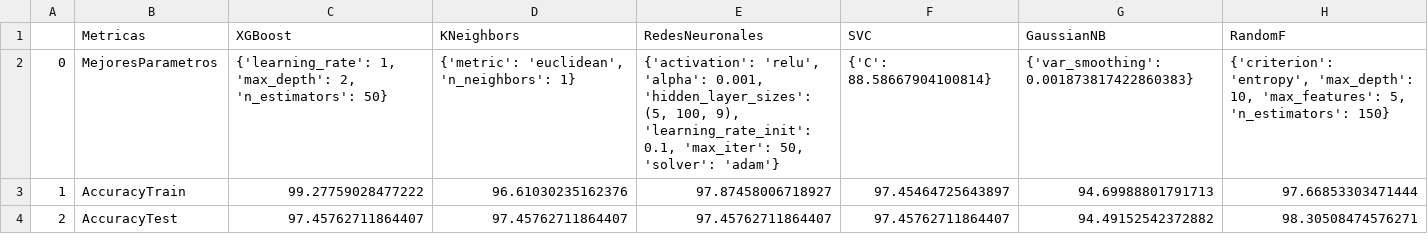
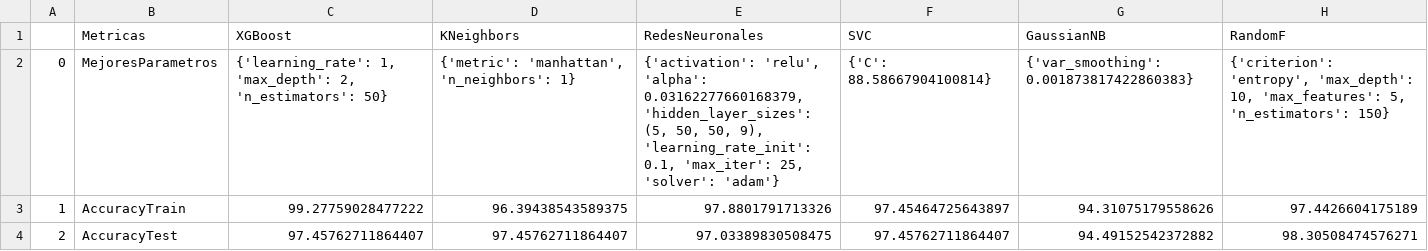
Before and after one commit to lucruzh/ds_avd, a CSV file: data/TEXTIL/DATASET_CO_REAL/310_002_CO_REAL_CV10_ova_2_ResultadoMetricas.csv, drawn as a sheet.

```diff
--- a/data/TEXTIL/DATASET_CO_REAL/310_002_CO_REAL_CV10_ova_2_ResultadoMetricas.csv
+++ b/data/TEXTIL/DATASET_CO_REAL/310_002_CO_REAL_CV10_ova_2_ResultadoMetricas.csv
@@ -1,4 +1,4 @@
 ,Metricas,XGBoost,KNeighbors,RedesNeuronales,SVC,GaussianNB,RandomF
-0,MejoresParametros,"{'learning_rate': 1, 'max_depth': 2, 'n_estimators': 50}","{'metric': 'euclidean', 'n_neighbors': 1}","{'activation': 'relu', 'alpha': 0.001, 'hidden_layer_sizes': (5, 100, 9), 'learning_rate_init': 0.1, 'max_iter': 50, 'solver': 'adam'}",{'C': 88.58667904100814},{'var_smoothing': 0.001873817422860383},"{'criterion': 'entropy', 'max_depth': 10, 'max_features': 5, 'n_estimators': 150}"
-1,AccuracyTrain,99.27759028477222,96.61030235162376,97.87458006718927,97.45464725643897,94.69988801791713,97.66853303471444
-2,AccuracyTest,97.45762711864407,97.45762711864407,97.45762711864407,97.45762711864407,94.49152542372882,98.30508474576271
+0,MejoresParametros,"{'learning_rate': 1, 'max_depth': 2, 'n_estimators': 50}","{'metric': 'manhattan', 'n_neighbors': 1}","{'activation': 'relu', 'alpha': 0.03162277660168379, 'hidden_layer_sizes': (5, 50, 50, 9), 'learning_rate_init': 0.1, 'max_iter': 25, 'solver': 'adam'}",{'C': 88.58667904100814},{'var_smoothing': 0.001873817422860383},"{'criterion': 'entropy', 'max_depth': 10, 'max_features': 5, 'n_estimators': 150}"
+1,AccuracyTrain,99.27759028477222,96.39438543589375,97.8801791713326,97.45464725643897,94.31075179558626,97.4426604175189
+2,AccuracyTest,97.45762711864407,97.45762711864407,97.03389830508475,97.45762711864407,94.49152542372882,98.30508474576271
```
Also changed, not shown: data/TEXTIL/DATASET_CO_REAL/310_001_CO_REAL_CV10_ova_1_ResultadoMetricas.csv, data/TEXTIL/DATASET_CO_REAL/310_005_CO_REAL_CV10_ova_5_ResultadoMetricas.csv, 15 other files.
